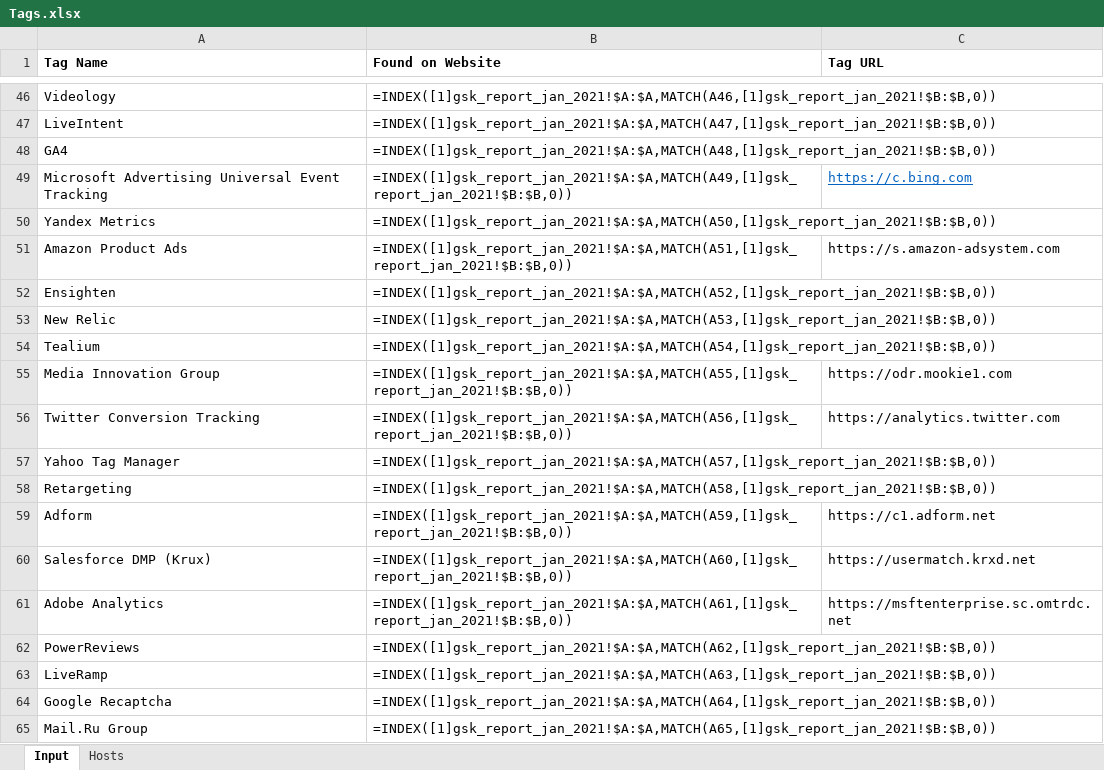
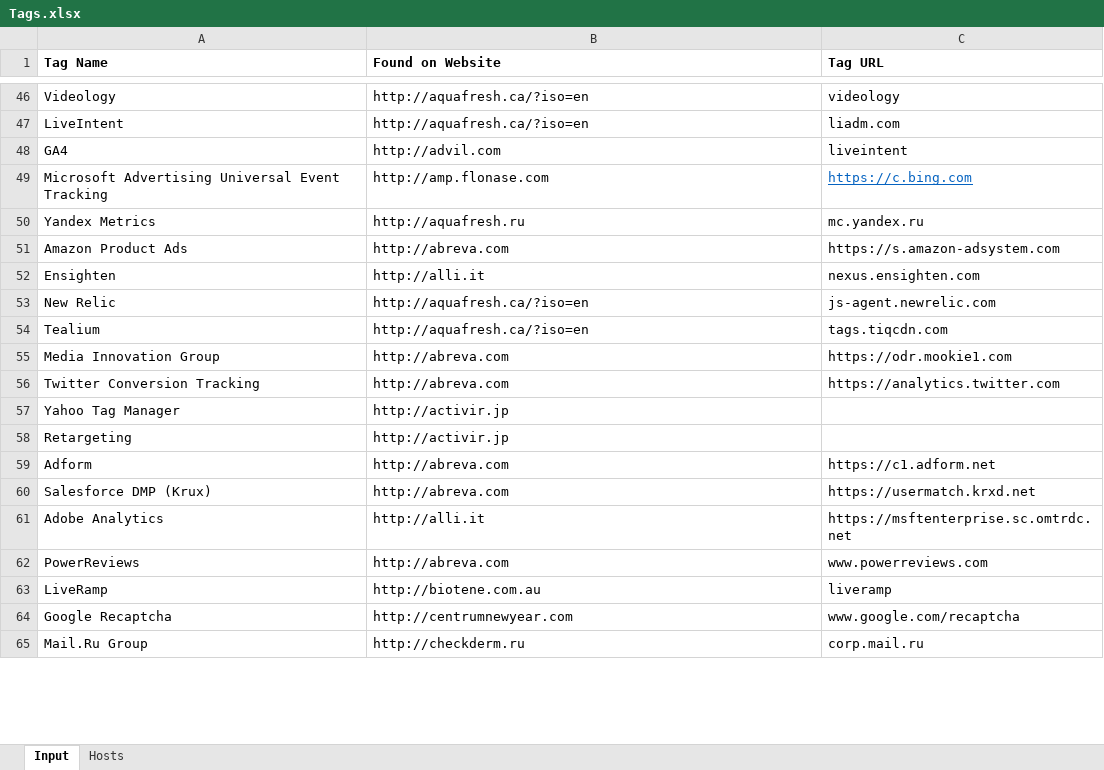
Before and after one commit to Siyam1888/website_tag_explorer, an Excel workbook: Tags.xlsx, sheet Input, drawn as a sheet; only a part is shown, gaps mark what is left out; values as stored, in another font and other column widths than the file's, no borders; formulas without a stored value are shown as written; the diff covers the shown part only; the diff names each change by its address in the sheet, - before the commit and + after, or states it on an @@ line.

```diff
--- a/Tags.xlsx (sheet Input)
+++ b/Tags.xlsx (sheet Input)
-B46 (Found on Website): =INDEX([1]gsk_report_jan_2021!$A:$A,MATCH(A46,[1]gsk_report_jan_2021!$B:$B,0))
+B46 (Found on Website): http://aquafresh.ca/?iso=en
-C46 (Tag URL): (empty)
+C46 (Tag URL): videology
-B47 (Found on Website): =INDEX([1]gsk_report_jan_2021!$A:$A,MATCH(A47,[1]gsk_report_jan_2021!$B:$B,0))
+B47 (Found on Website): http://aquafresh.ca/?iso=en
-C47 (Tag URL): (empty)
+C47 (Tag URL): liadm.com
-B48 (Found on Website): =INDEX([1]gsk_report_jan_2021!$A:$A,MATCH(A48,[1]gsk_report_jan_2021!$B:$B,0))
+B48 (Found on Website): http://advil.com
-C48 (Tag URL): (empty)
+C48 (Tag URL): liveintent
-B49 (Found on Website): =INDEX([1]gsk_report_jan_2021!$A:$A,MATCH(A49,[1]gsk_report_jan_2021!$B:$B,0))
+B49 (Found on Website): http://amp.flonase.com
-B50 (Found on Website): =INDEX([1]gsk_report_jan_2021!$A:$A,MATCH(A50,[1]gsk_report_jan_2021!$B:$B,0))
+B50 (Found on Website): http://aquafresh.ru
-C50 (Tag URL): (empty)
+C50 (Tag URL): mc.yandex.ru
-B51 (Found on Website): =INDEX([1]gsk_report_jan_2021!$A:$A,MATCH(A51,[1]gsk_report_jan_2021!$B:$B,0))
+B51 (Found on Website): http://abreva.com
-B52 (Found on Website): =INDEX([1]gsk_report_jan_2021!$A:$A,MATCH(A52,[1]gsk_report_jan_2021!$B:$B,0))
+B52 (Found on Website): http://alli.it
-C52 (Tag URL): (empty)
+C52 (Tag URL): nexus.ensighten.com
-B53 (Found on Website): =INDEX([1]gsk_report_jan_2021!$A:$A,MATCH(A53,[1]gsk_report_jan_2021!$B:$B,0))
+B53 (Found on Website): http://aquafresh.ca/?iso=en
-C53 (Tag URL): (empty)
+C53 (Tag URL): js-agent.newrelic.com
-B54 (Found on Website): =INDEX([1]gsk_report_jan_2021!$A:$A,MATCH(A54,[1]gsk_report_jan_2021!$B:$B,0))
+B54 (Found on Website): http://aquafresh.ca/?iso=en
-C54 (Tag URL): (empty)
+C54 (Tag URL): tags.tiqcdn.com
-B55 (Found on Website): =INDEX([1]gsk_report_jan_2021!$A:$A,MATCH(A55,[1]gsk_report_jan_2021!$B:$B,0))
+B55 (Found on Website): http://abreva.com
-B56 (Found on Website): =INDEX([1]gsk_report_jan_2021!$A:$A,MATCH(A56,[1]gsk_report_jan_2021!$B:$B,0))
+B56 (Found on Website): http://abreva.com
-B57 (Found on Website): =INDEX([1]gsk_report_jan_2021!$A:$A,MATCH(A57,[1]gsk_report_jan_2021!$B:$B,0))
+B57 (Found on Website): http://activir.jp
-B58 (Found on Website): =INDEX([1]gsk_report_jan_2021!$A:$A,MATCH(A58,[1]gsk_report_jan_2021!$B:$B,0))
+B58 (Found on Website): http://activir.jp
-B59 (Found on Website): =INDEX([1]gsk_report_jan_2021!$A:$A,MATCH(A59,[1]gsk_report_jan_2021!$B:$B,0))
+B59 (Found on Website): http://abreva.com
-B60 (Found on Website): =INDEX([1]gsk_report_jan_2021!$A:$A,MATCH(A60,[1]gsk_report_jan_2021!$B:$B,0))
+B60 (Found on Website): http://abreva.com
-B61 (Found on Website): =INDEX([1]gsk_report_jan_2021!$A:$A,MATCH(A61,[1]gsk_report_jan_2021!$B:$B,0))
+B61 (Found on Website): http://alli.it
-B62 (Found on Website): =INDEX([1]gsk_report_jan_2021!$A:$A,MATCH(A62,[1]gsk_report_jan_2021!$B:$B,0))
+B62 (Found on Website): http://abreva.com
-C62 (Tag URL): (empty)
+C62 (Tag URL): www.powerreviews.com
-B63 (Found on Website): =INDEX([1]gsk_report_jan_2021!$A:$A,MATCH(A63,[1]gsk_report_jan_2021!$B:$B,0))
+B63 (Found on Website): http://biotene.com.au
-C63 (Tag URL): (empty)
+C63 (Tag URL): liveramp
-B64 (Found on Website): =INDEX([1]gsk_report_jan_2021!$A:$A,MATCH(A64,[1]gsk_report_jan_2021!$B:$B,0))
+B64 (Found on Website): http://centrumnewyear.com
-C64 (Tag URL): (empty)
+C64 (Tag URL): www.google.com/recaptcha
-B65 (Found on Website): =INDEX([1]gsk_report_jan_2021!$A:$A,MATCH(A65,[1]gsk_report_jan_2021!$B:$B,0))
+B65 (Found on Website): http://checkderm.ru
-C65 (Tag URL): (empty)
+C65 (Tag URL): corp.mail.ru
```
Also changed, not shown: 3 added rows, 117 edited cells and cell formats elsewhere in this sheet, Output.xlsx, 4 other files.
